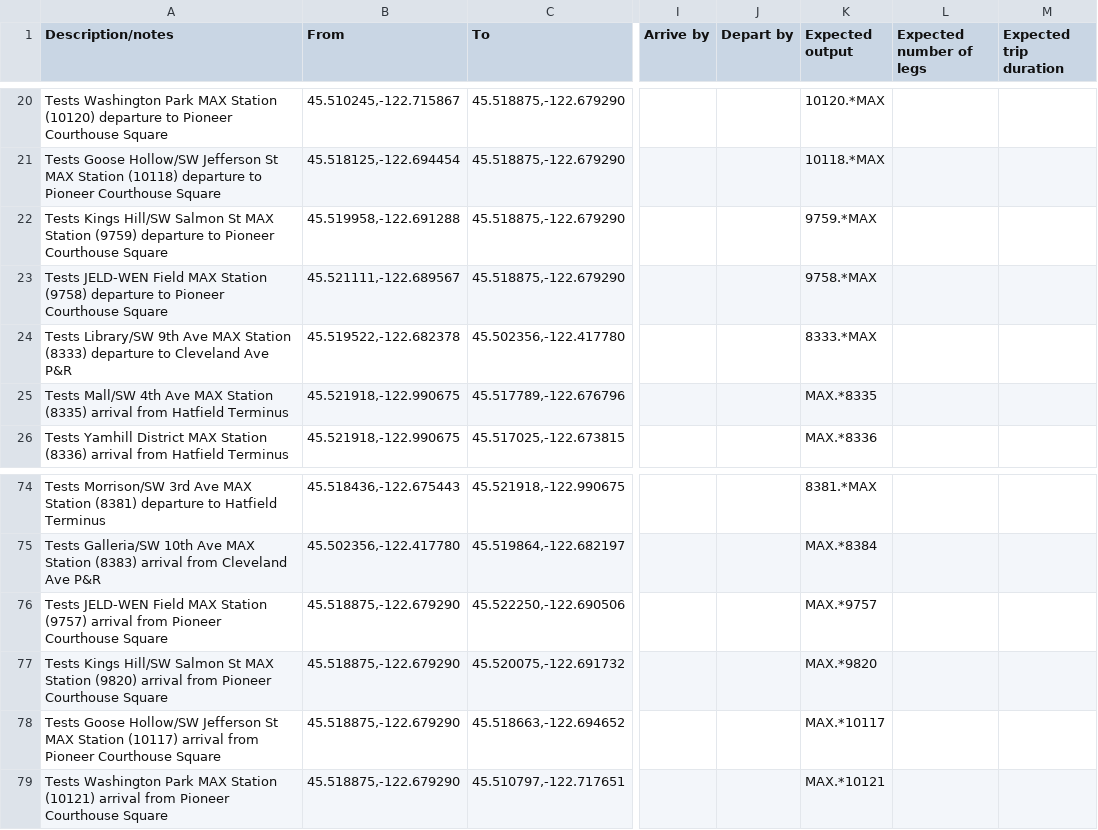
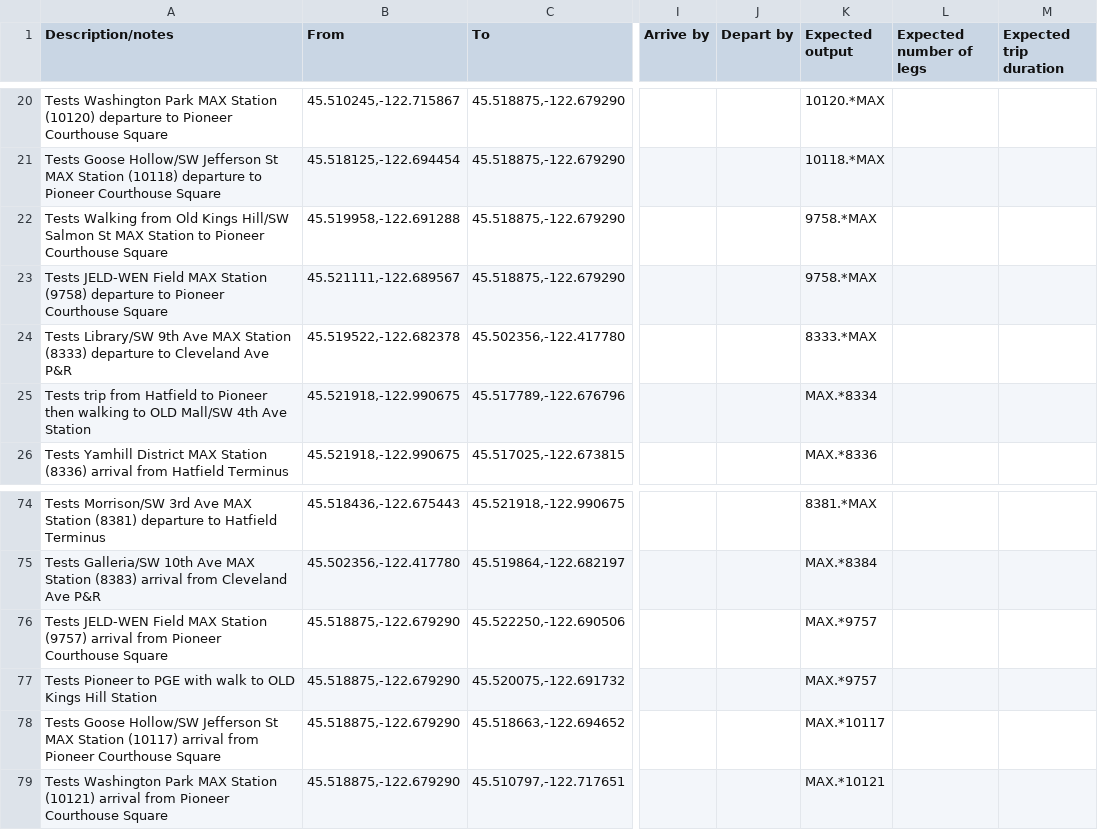
Before and after one commit to OpenTransitTools/loader, a CSV file: ott/loader/otp/preflight/suites/Rail.csv, drawn as a sheet; only a part is shown, gaps mark what is left out; the diff names each change by its address in the sheet, - before the commit and + after, or states it on an @@ line.

Commit message:
fix(tests): update tests to fix removed MAX stops

```diff
--- a/ott/loader/otp/preflight/suites/Rail.csv
+++ b/ott/loader/otp/preflight/suites/Rail.csv
-A22 (Description/notes): Tests Kings Hill/SW Salmon St MAX Station (9759) departure to Pioneer…
+A22 (Description/notes): Tests Walking from Old Kings Hill/SW Salmon St MAX Station to Pioneer…
-K22 (Expected output): 9759.*MAX
+K22 (Expected output): 9758.*MAX
-A25 (Description/notes): Tests Mall/SW 4th Ave MAX Station (8335) arrival from Hatfield Terminus
+A25 (Description/notes): Tests trip from Hatfield to Pioneer then walking to OLD Mall/SW 4th Ave Station
-K25 (Expected output): MAX.*8335
+K25 (Expected output): MAX.*8334
-A77 (Description/notes): Tests Kings Hill/SW Salmon St MAX Station (9820) arrival from Pioneer Courthouse Square
+A77 (Description/notes): Tests Pioneer to PGE with walk to OLD Kings Hill Station
-K77 (Expected output): MAX.*9820
+K77 (Expected output): MAX.*9757
```
